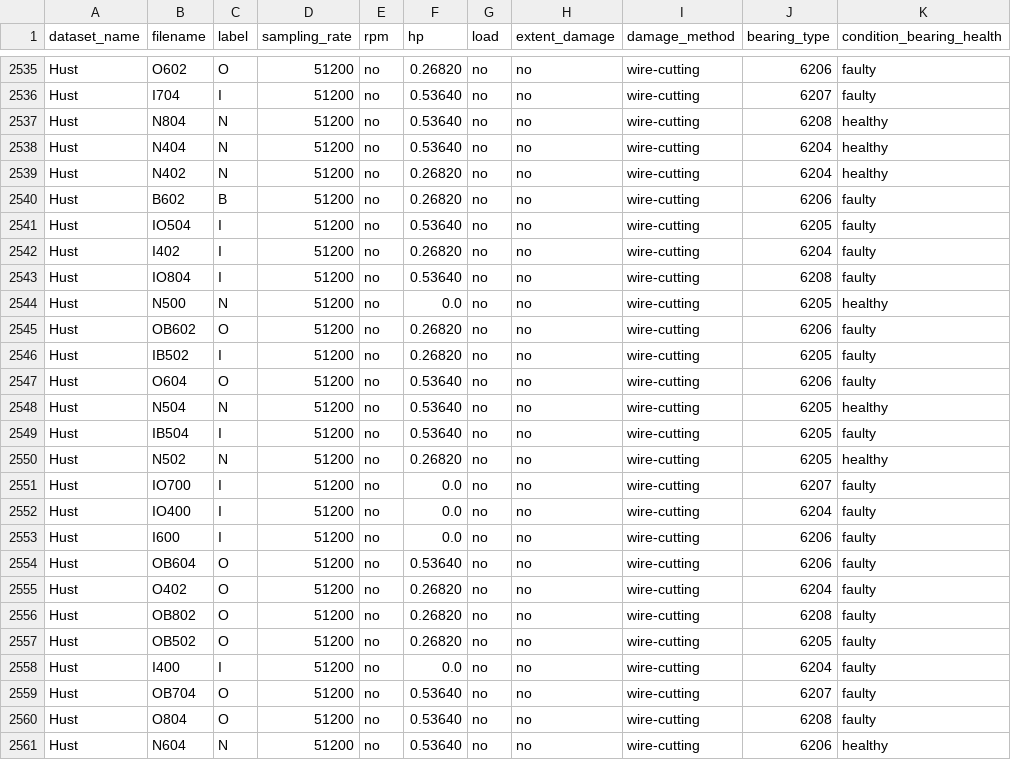
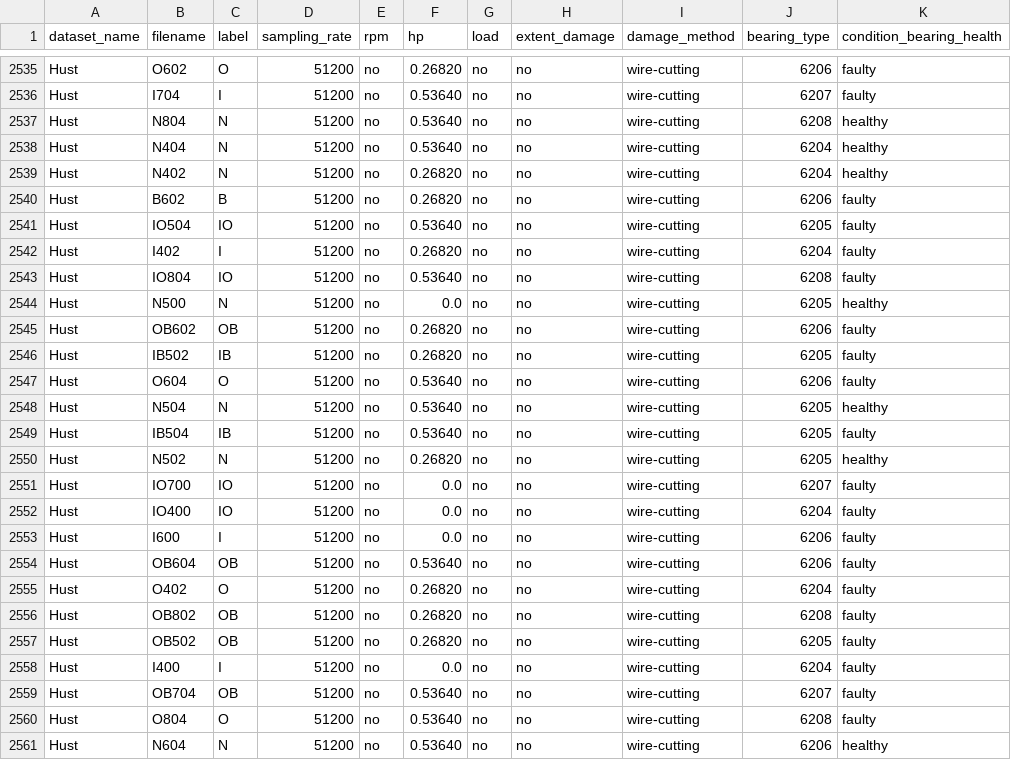
Before and after one commit to rochasantos/TransferLearn-CWRU, a CSV file: data/annotation_file.csv, drawn as a sheet; only a part is shown, gaps mark what is left out; the diff covers the shown part only; the diff names each change by its address in the sheet, - before the commit and + after, or states it on an @@ line.

```diff
--- a/data/annotation_file.csv
+++ b/data/annotation_file.csv
-C2541 (label): I
+C2541 (label): IO
-C2543 (label): I
+C2543 (label): IO
-C2545 (label): O
+C2545 (label): OB
-C2546 (label): I
+C2546 (label): IB
-C2549 (label): I
+C2549 (label): IB
-C2551:C2552 (label): I
+C2551:C2552 (label): IO
-C2554 (label): O
+C2554 (label): OB
-C2556:C2557 (label): O
+C2556:C2557 (label): OB
-C2559 (label): O
+C2559 (label): OB
```
Also changed, not shown: 31 edited cells elsewhere in this file, 28 other files.
